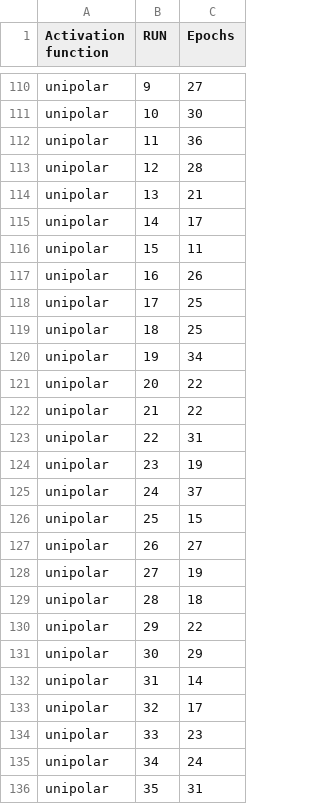
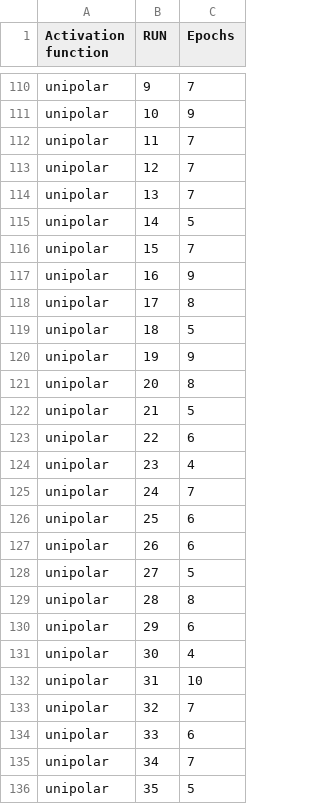
Before and after one commit to eipc16/NeuralNetworks_SimplePerceptron_Adaline, a CSV file: sprawozdanie/sections/results/results_activation_SimplePerceptron_100.csv, drawn as a sheet; only a part is shown, gaps mark what is left out; the diff covers the shown part only; the diff names each change by its address in the sheet, - before the commit and + after, or states it on an @@ line.

```diff
--- a/sprawozdanie/sections/results/results_activation_SimplePerceptron_100.csv
+++ b/sprawozdanie/sections/results/results_activation_SimplePerceptron_100.csv
-C110 (Epochs): 27
+C110 (Epochs): 7
-C111 (Epochs): 30
+C111 (Epochs): 9
-C112 (Epochs): 36
+C112 (Epochs): 7
-C113 (Epochs): 28
+C113 (Epochs): 7
-C114 (Epochs): 21
+C114 (Epochs): 7
-C115 (Epochs): 17
+C115 (Epochs): 5
-C116 (Epochs): 11
+C116 (Epochs): 7
-C117 (Epochs): 26
+C117 (Epochs): 9
-C118 (Epochs): 25
+C118 (Epochs): 8
-C119 (Epochs): 25
+C119 (Epochs): 5
-C120 (Epochs): 34
+C120 (Epochs): 9
-C121 (Epochs): 22
+C121 (Epochs): 8
-C122 (Epochs): 22
+C122 (Epochs): 5
-C123 (Epochs): 31
+C123 (Epochs): 6
-C124 (Epochs): 19
+C124 (Epochs): 4
-C125 (Epochs): 37
+C125 (Epochs): 7
-C126 (Epochs): 15
+C126 (Epochs): 6
-C127 (Epochs): 27
+C127 (Epochs): 6
-C128 (Epochs): 19
+C128 (Epochs): 5
-C129 (Epochs): 18
+C129 (Epochs): 8
-C130 (Epochs): 22
+C130 (Epochs): 6
-C131 (Epochs): 29
+C131 (Epochs): 4
-C132 (Epochs): 14
+C132 (Epochs): 10
-C133 (Epochs): 17
+C133 (Epochs): 7
-C134 (Epochs): 23
+C134 (Epochs): 6
-C135 (Epochs): 24
+C135 (Epochs): 7
-C136 (Epochs): 31
+C136 (Epochs): 5
```
Also changed, not shown: 173 edited cells elsewhere in this file, results/results_activation_SimplePerceptron_100.csv, results/results_weights_Adaline_100.csv, 53 other files.
